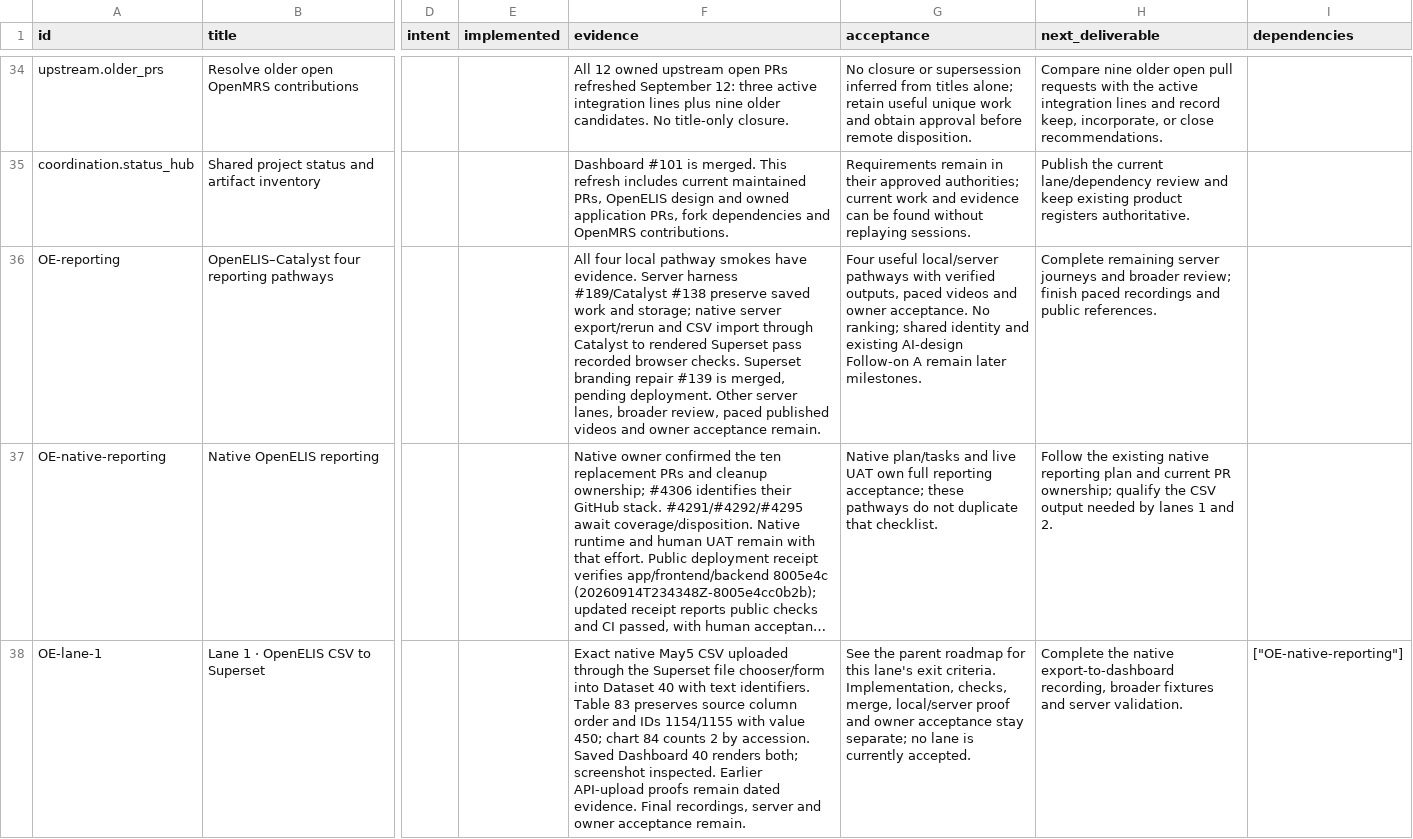
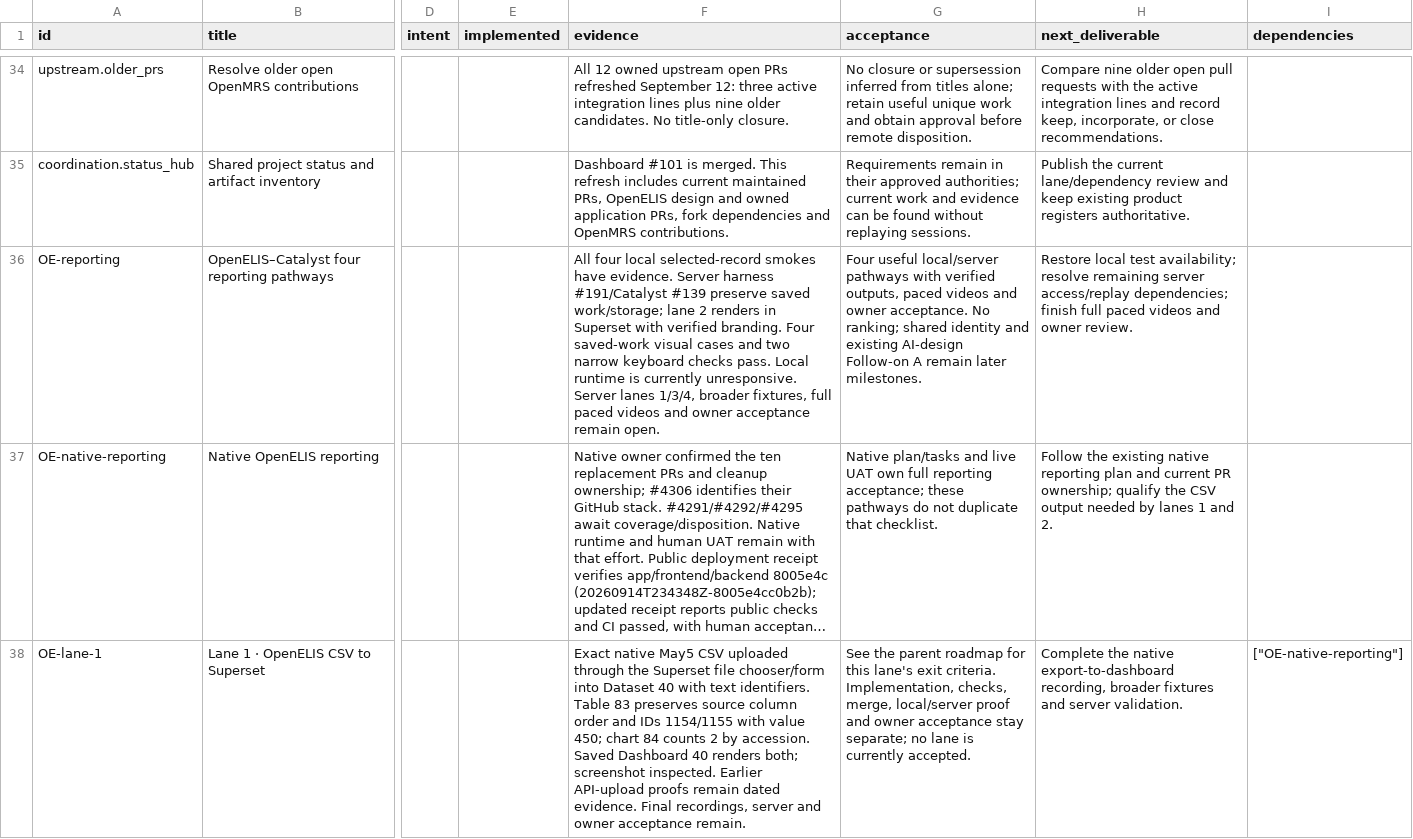
Before and after one commit to pmanko/clinical-ai-validation-harness, a CSV file: specs/artifacts/project-status/exports/efforts.csv, drawn as a sheet; only a part is shown, gaps mark what is left out; long unchanged cells end in …; the diff covers the shown part only; the diff names each change by its address in the sheet, - before the commit and + after, or states it on an @@ line.

Commit message:
Record deployed four-pathway visual evidence and remaining dependencies

```diff
--- a/specs/artifacts/project-status/exports/efforts.csv
+++ b/specs/artifacts/project-status/exports/efforts.csv
-F36 (evidence): …four local pathway smokes have evidence. Server harness #189/Catalyst #138 preserve saved work and storage; native server export/rerun and CSV import through Catalyst to rendered Superset pass recorded browser checks. Superset branding repair #139 is merged, pending deployment. Other server lanes, broader review, paced published videos and owner acceptance remain.
+F36 (evidence): …four local selected-record smokes have evidence. Server harness #191/Catalyst #139 preserve saved work/storage; lane 2 renders in Superset with verified branding. Four saved-work visual cases and two narrow keyboard checks pass. Local runtime is currently unresponsive. Server lanes 1/3/4, broader fixtures, full paced videos and owner acceptance remain open.
-H36 (next_deliverable): Complete remaining server journeys and broader review; finish paced recordings and public references.
+H36 (next_deliverable): Restore local test availability; resolve remaining server access/replay dependencies; finish full paced videos and owner review.
```
Also changed, not shown: 3 edited cells elsewhere in this file, specs/artifacts/project-status/exports/roadmaps.csv, 7 other files.
